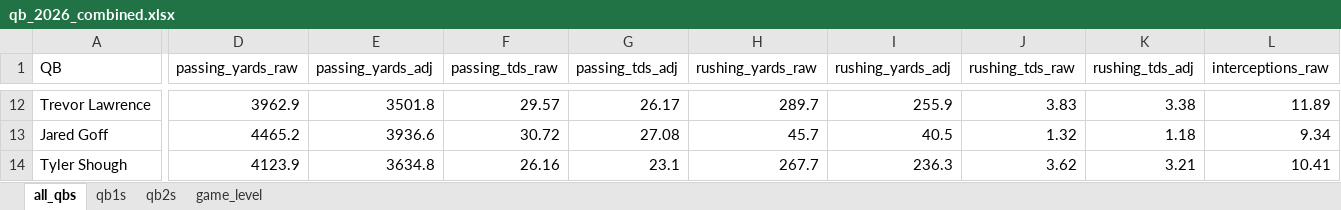
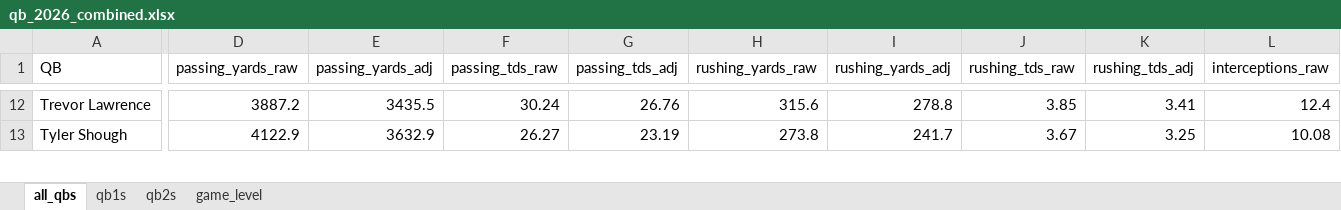
Before and after one commit to egomaniacsfantasy/lineup-lab, an Excel workbook: projections/qb_2026_combined.xlsx, sheet all_qbs, drawn as a sheet; only a part is shown, gaps mark what is left out; values as stored, in another font and other column widths than the file's, no borders; removed rows and columns are numbered as before the commit, all else as after; rows hold the shown columns only; the diff covers the shown part only; the diff names each change by its address in the sheet, - before the commit and + after, or states it on an @@ line.

```diff
--- a/projections/qb_2026_combined.xlsx (sheet all_qbs)
+++ b/projections/qb_2026_combined.xlsx (sheet all_qbs)
-D12 (passing_yards_raw): 3962.9
+D12 (passing_yards_raw): 3887.2
-E12 (passing_yards_adj): 3501.8
+E12 (passing_yards_adj): 3435.5
-F12 (passing_tds_raw): 29.57
+F12 (passing_tds_raw): 30.24
-G12 (passing_tds_adj): 26.17
+G12 (passing_tds_adj): 26.76
-H12 (rushing_yards_raw): 289.7
+H12 (rushing_yards_raw): 315.6
-I12 (rushing_yards_adj): 255.9
+I12 (rushing_yards_adj): 278.8
-J12 (rushing_tds_raw): 3.83
+J12 (rushing_tds_raw): 3.85
-K12 (rushing_tds_adj): 3.38
+K12 (rushing_tds_adj): 3.41
-L12 (interceptions_raw): 11.89
+L12 (interceptions_raw): 12.4
-row 13: Jared Goff | 4465.2 | 3936.6 | 30.72 | 27.08 | 45.7 | 40.5 | 1.32 | 1.18 | 9.34
-D13 (passing_yards_raw): 4123.9
+D13 (passing_yards_raw): 4122.9
-E13 (passing_yards_adj): 3634.8
+E13 (passing_yards_adj): 3632.9
-F13 (passing_tds_raw): 26.16
+F13 (passing_tds_raw): 26.27
-G13 (passing_tds_adj): 23.1
+G13 (passing_tds_adj): 23.19
-H13 (rushing_yards_raw): 267.7
+H13 (rushing_yards_raw): 273.8
-I13 (rushing_yards_adj): 236.3
+I13 (rushing_yards_adj): 241.7
-J13 (rushing_tds_raw): 3.62
+J13 (rushing_tds_raw): 3.67
-K13 (rushing_tds_adj): 3.21
+K13 (rushing_tds_adj): 3.25
-L13 (interceptions_raw): 10.41
+L13 (interceptions_raw): 10.08
```
Also changed, not shown: 8 added rows, 7 removed rows and 624 edited cells elsewhere in this sheet, sheet game_level, sheet qb1s, sheet qb2s.
